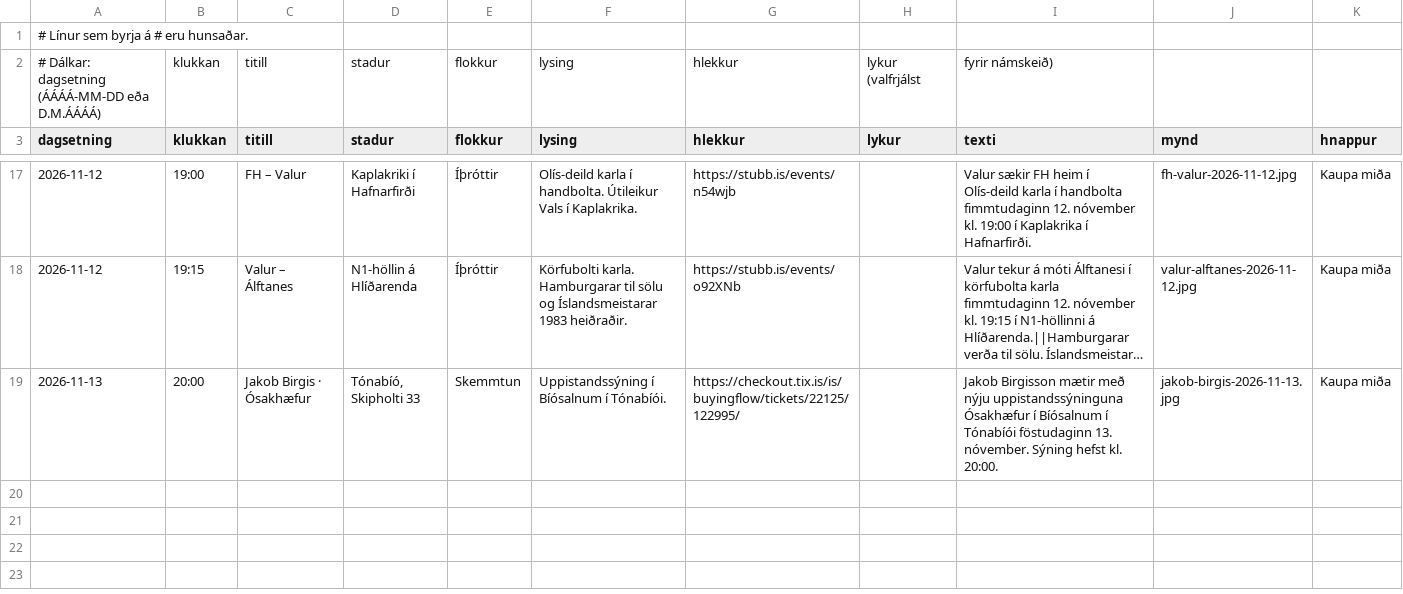
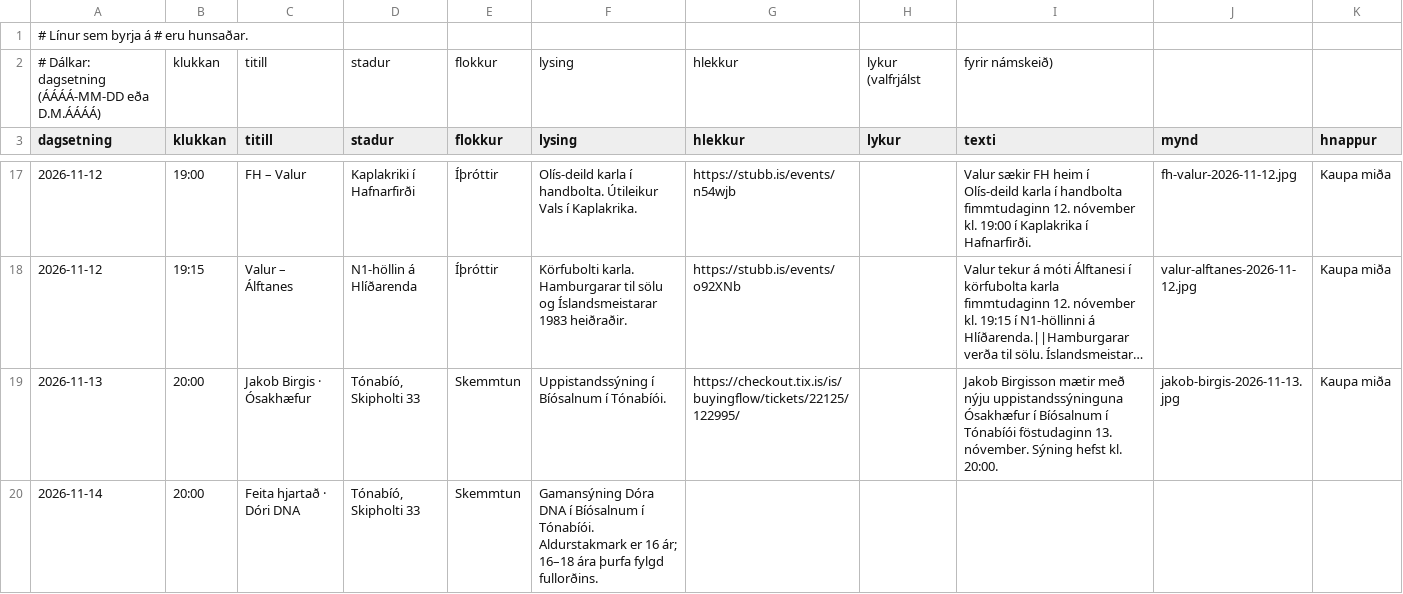
Before and after one commit to enzkrz/hlidaposturinn, a CSV file: data/events.csv, drawn as a sheet; only a part is shown, gaps mark what is left out; long unchanged cells end in …; the diff names each change by its address in the sheet, - before the commit and + after, or states it on an @@ line.

```diff
--- a/data/events.csv
+++ b/data/events.csv
+row 20: 2026-11-14 | 20:00 | Feita hjartað · Dóri DNA | Tónabíó, Skipholti 33 | Skemmtun | Gamansýning Dóra DNA í Bíósalnum í Tónabíói. Aldurstakmark er 16 ár; 16–18 ára þurfa fylgd fullorðins.
```
